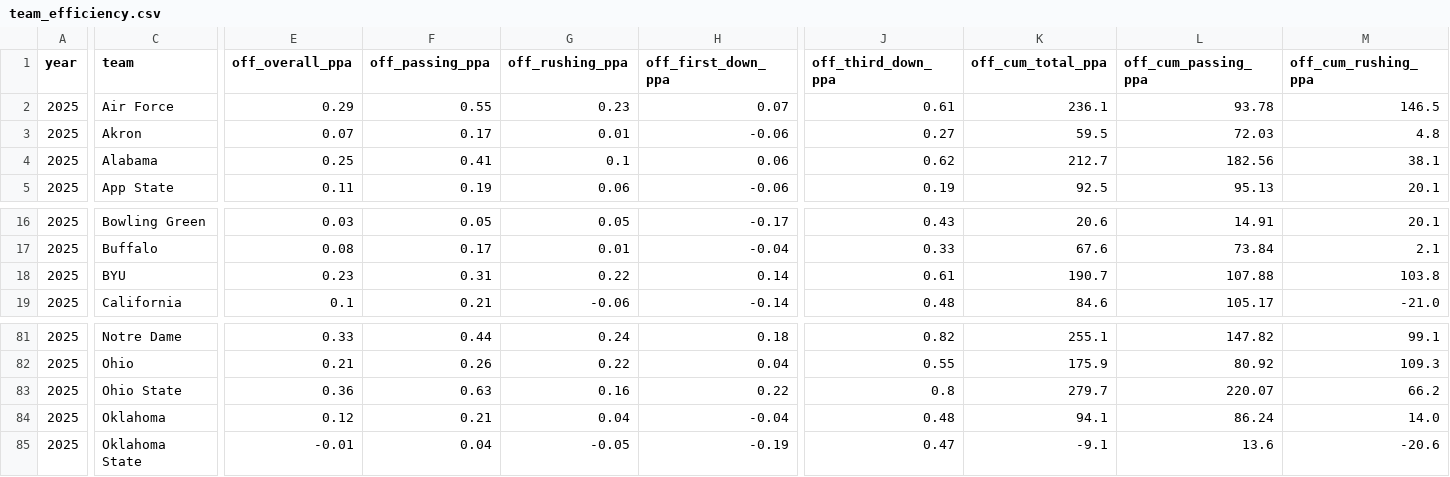
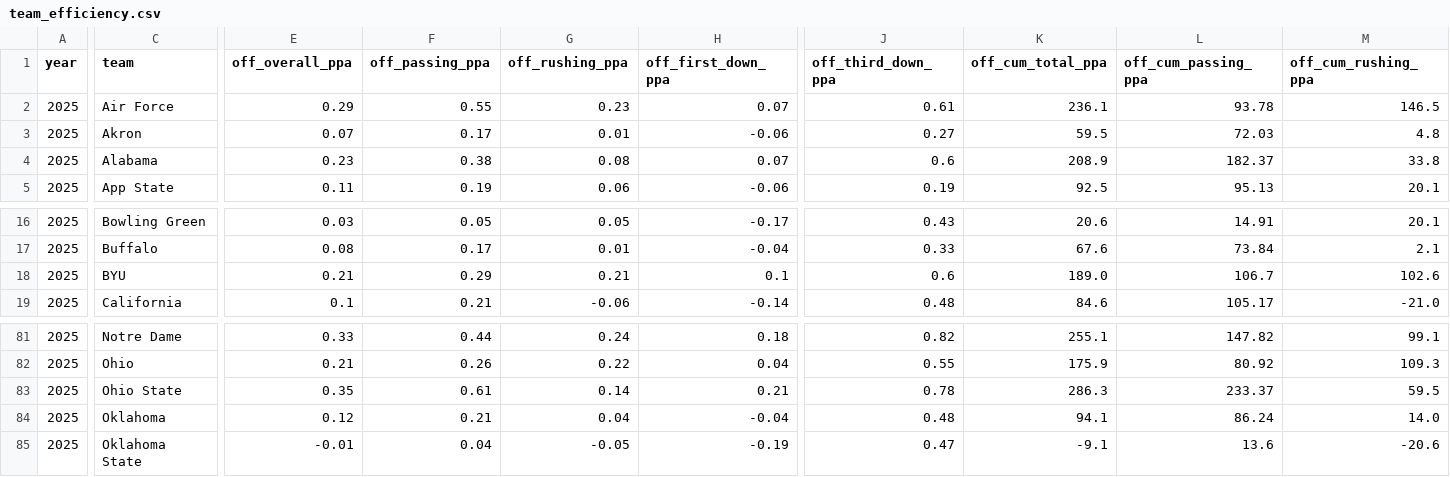
Before and after one commit to Clownworldenjoyer76/cfb_for_mat, a CSV file: team_efficiency.csv, drawn as a sheet; only a part is shown, gaps mark what is left out; the diff covers the shown part only; the diff names each change by its address in the sheet, - before the commit and + after, or states it on an @@ line.

```diff
--- a/team_efficiency.csv
+++ b/team_efficiency.csv
-E4 (off_overall_ppa): 0.25
+E4 (off_overall_ppa): 0.23
-F4 (off_passing_ppa): 0.41
+F4 (off_passing_ppa): 0.38
-G4 (off_rushing_ppa): 0.1
+G4 (off_rushing_ppa): 0.08
-H4 (off_first_down_ppa): 0.06
+H4 (off_first_down_ppa): 0.07
-J4 (off_third_down_ppa): 0.62
+J4 (off_third_down_ppa): 0.6
-K4 (off_cum_total_ppa): 212.7
+K4 (off_cum_total_ppa): 208.9
-L4 (off_cum_passing_ppa): 182.56
+L4 (off_cum_passing_ppa): 182.37
-M4 (off_cum_rushing_ppa): 38.1
+M4 (off_cum_rushing_ppa): 33.8
-E18 (off_overall_ppa): 0.23
+E18 (off_overall_ppa): 0.21
-F18 (off_passing_ppa): 0.31
+F18 (off_passing_ppa): 0.29
-G18 (off_rushing_ppa): 0.22
+G18 (off_rushing_ppa): 0.21
-H18 (off_first_down_ppa): 0.14
+H18 (off_first_down_ppa): 0.1
-J18 (off_third_down_ppa): 0.61
+J18 (off_third_down_ppa): 0.6
-K18 (off_cum_total_ppa): 190.7
+K18 (off_cum_total_ppa): 189.0
-L18 (off_cum_passing_ppa): 107.88
+L18 (off_cum_passing_ppa): 106.7
-M18 (off_cum_rushing_ppa): 103.8
+M18 (off_cum_rushing_ppa): 102.6
-E83 (off_overall_ppa): 0.36
+E83 (off_overall_ppa): 0.35
-F83 (off_passing_ppa): 0.63
+F83 (off_passing_ppa): 0.61
-G83 (off_rushing_ppa): 0.16
+G83 (off_rushing_ppa): 0.14
-H83 (off_first_down_ppa): 0.22
+H83 (off_first_down_ppa): 0.21
-J83 (off_third_down_ppa): 0.8
+J83 (off_third_down_ppa): 0.78
-K83 (off_cum_total_ppa): 279.7
+K83 (off_cum_total_ppa): 286.3
-L83 (off_cum_passing_ppa): 220.07
+L83 (off_cum_passing_ppa): 233.37
-M83 (off_cum_rushing_ppa): 66.2
+M83 (off_cum_rushing_ppa): 59.5
```
Also changed, not shown: 127 edited cells elsewhere in this file, 1 other file.
